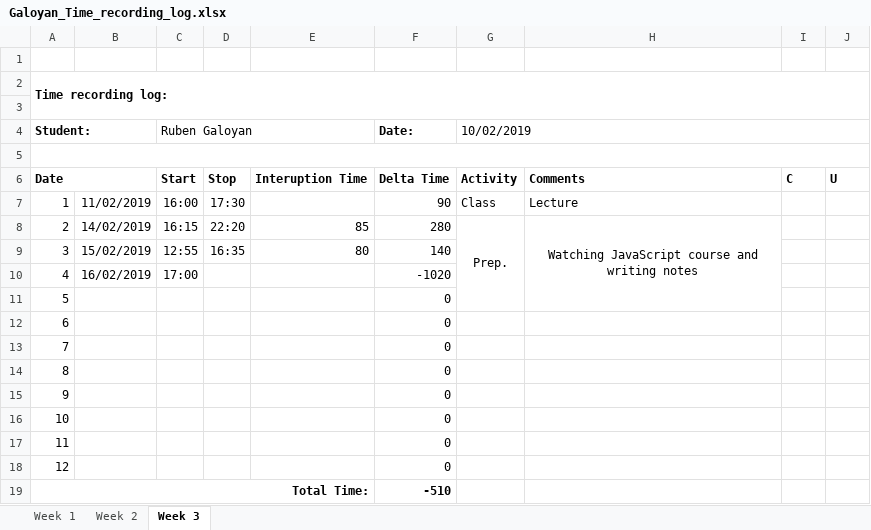
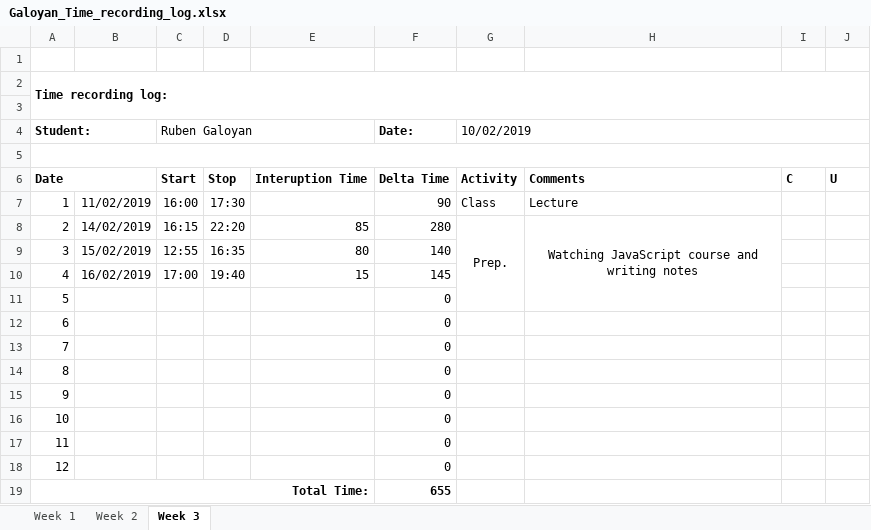
Before and after one commit to AllHaif/ISA2, an Excel workbook: Galoyan_Time_recording_log.xlsx, sheet Week 3, drawn as a sheet; values as stored, in another font and other column widths than the file's, no borders; the diff names each change by its address in the sheet, - before the commit and + after, or states it on an @@ line.

Commit message:
Log update

```diff
--- a/Galoyan_Time_recording_log.xlsx (sheet Week 3)
+++ b/Galoyan_Time_recording_log.xlsx (sheet Week 3)
-D10: (empty)
+D10: 19:40
-E10: (empty)
+E10: 15
-F10 (Date:): -1020
+F10 (Date:): 145
-F19 (Date:): -510
+F19 (Date:): 655
```
